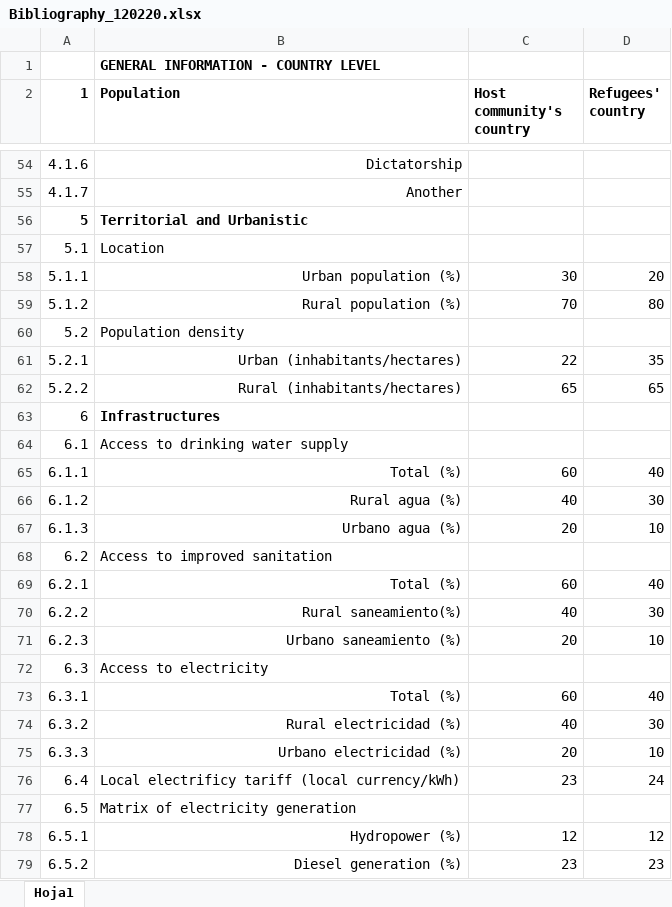
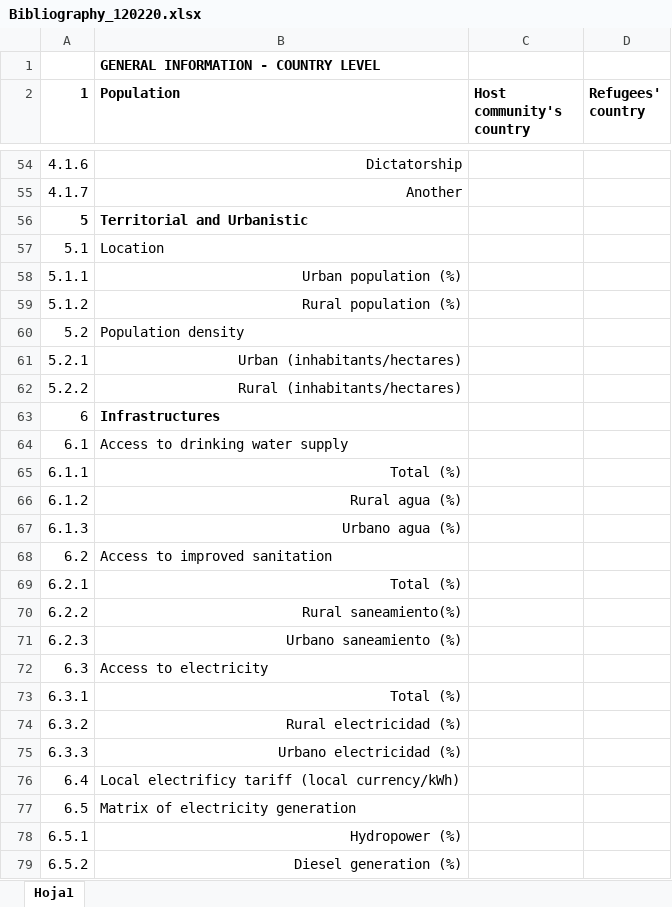
Before and after one commit to guillermosanchezg/NAUTIA, an Excel workbook: DesarrolloPy/DataSetOriginales/Bibliography_120220.xlsx, sheet Hoja1, drawn as a sheet; only a part is shown, gaps mark what is left out; values as stored, in another font and other column widths than the file's, no borders; conditional formats not drawn; the diff covers the shown part only; the diff names each change by its address in the sheet, - before the commit and + after, or states it on an @@ line.

```diff
--- a/DesarrolloPy/DataSetOriginales/Bibliography_120220.xlsx (sheet Hoja1)
+++ b/DesarrolloPy/DataSetOriginales/Bibliography_120220.xlsx (sheet Hoja1)
-C58 (Host community's country): 30
+C58 (Host community's country): (empty)
-D58 (Refugees' country): 20
+D58 (Refugees' country): (empty)
-C59 (Host community's country): 70
+C59 (Host community's country): (empty)
-D59 (Refugees' country): 80
+D59 (Refugees' country): (empty)
-C61 (Host community's country): 22
+C61 (Host community's country): (empty)
-D61 (Refugees' country): 35
+D61 (Refugees' country): (empty)
-C62 (Host community's country): 65
+C62 (Host community's country): (empty)
-D62 (Refugees' country): 65
+D62 (Refugees' country): (empty)
-C65 (Host community's country): 60
+C65 (Host community's country): (empty)
-D65 (Refugees' country): 40
+D65 (Refugees' country): (empty)
-C66 (Host community's country): 40
+C66 (Host community's country): (empty)
-D66 (Refugees' country): 30
+D66 (Refugees' country): (empty)
-C67 (Host community's country): 20
+C67 (Host community's country): (empty)
-D67 (Refugees' country): 10
+D67 (Refugees' country): (empty)
-C69 (Host community's country): 60
+C69 (Host community's country): (empty)
-D69 (Refugees' country): 40
+D69 (Refugees' country): (empty)
-C70 (Host community's country): 40
+C70 (Host community's country): (empty)
-D70 (Refugees' country): 30
+D70 (Refugees' country): (empty)
-C71 (Host community's country): 20
+C71 (Host community's country): (empty)
-D71 (Refugees' country): 10
+D71 (Refugees' country): (empty)
-C73 (Host community's country): 60
+C73 (Host community's country): (empty)
-D73 (Refugees' country): 40
+D73 (Refugees' country): (empty)
-C74 (Host community's country): 40
+C74 (Host community's country): (empty)
-D74 (Refugees' country): 30
+D74 (Refugees' country): (empty)
-C75 (Host community's country): 20
+C75 (Host community's country): (empty)
-D75 (Refugees' country): 10
+D75 (Refugees' country): (empty)
-C76 (Host community's country): 23
+C76 (Host community's country): (empty)
-D76 (Refugees' country): 24
+D76 (Refugees' country): (empty)
-C78 (Host community's country): 12
+C78 (Host community's country): (empty)
-D78 (Refugees' country): 12
+D78 (Refugees' country): (empty)
-C79 (Host community's country): 23
+C79 (Host community's country): (empty)
-D79 (Refugees' country): 23
+D79 (Refugees' country): (empty)
```
Also changed, not shown: 169 edited cells elsewhere in this sheet, DesarrolloPy/NormasArregloCSV.xlsx, 20 other files.
